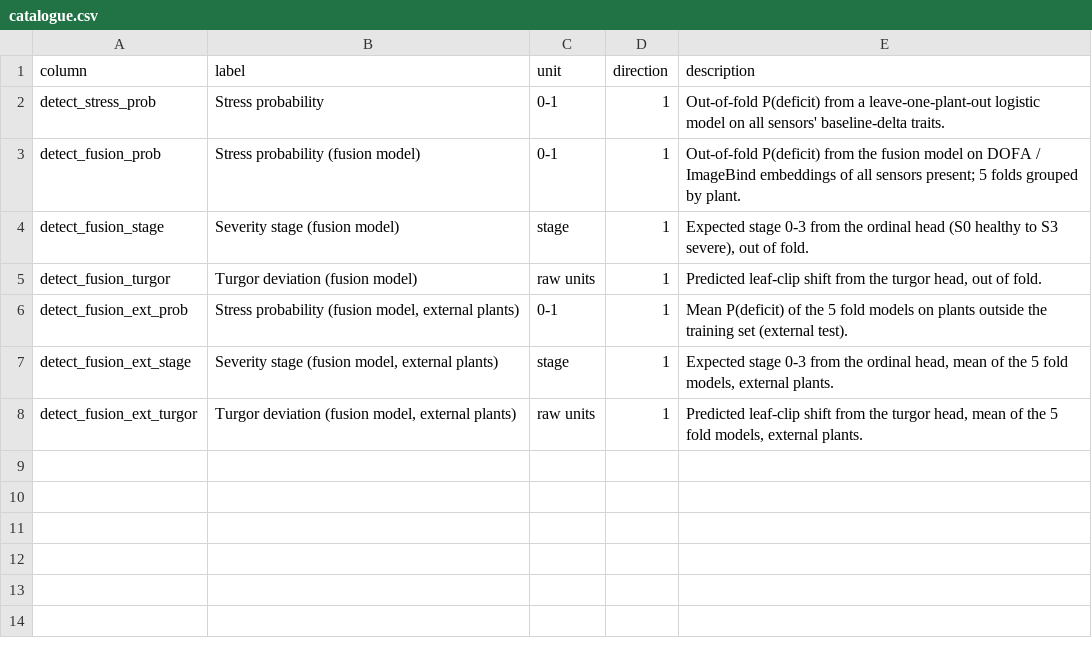
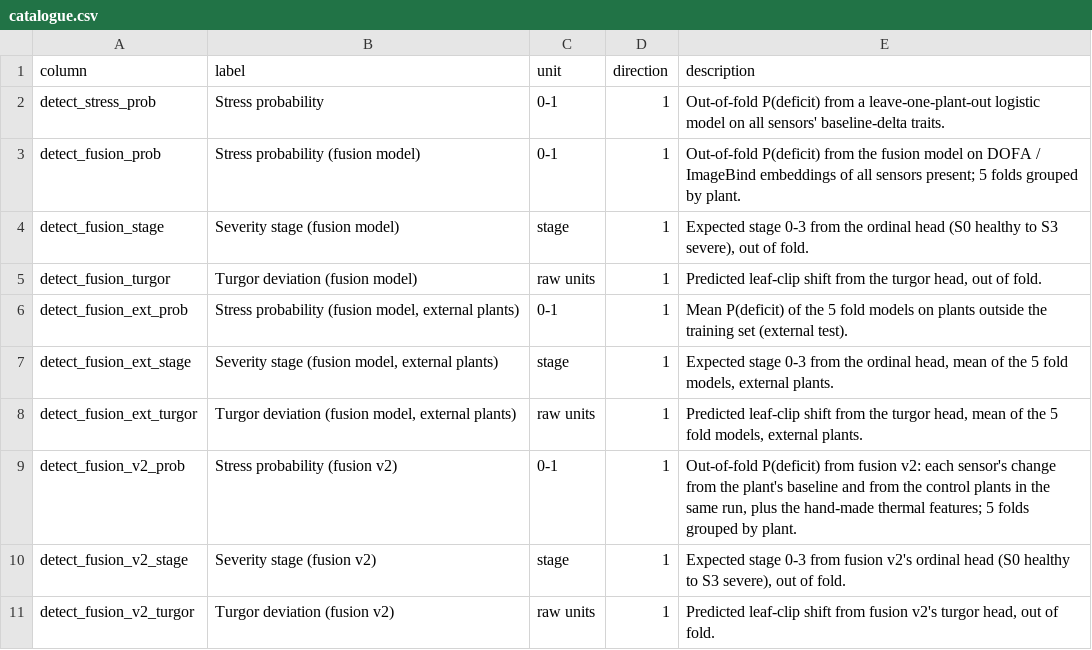
Before and after one commit to MasterKinjalk/UiWUE, a CSV file: derived/detect/catalogue.csv, drawn as a sheet; the diff names each change by its address in the sheet, - before the commit and + after, or states it on an @@ line.

Commit message:
Add fusion v2 results: ablation on 171 development plants, the chosen design (tfeat_only+win6), lock-box scored once, size on every plant, docs section 8

```diff
--- a/derived/detect/catalogue.csv
+++ b/derived/detect/catalogue.csv
+row 9: detect_fusion_v2_prob | Stress probability (fusion v2) | 0-1 | 1 | Out-of-fold P(deficit) from fusion v2: each sensor's change from the plant's baseline and from the control plants in the same run, plus the hand-made thermal features; 5 folds grouped by plant.
+row 10: detect_fusion_v2_stage | Severity stage (fusion v2) | stage | 1 | Expected stage 0-3 from fusion v2's ordinal head (S0 healthy to S3 severe), out of fold.
+row 11: detect_fusion_v2_turgor | Turgor deviation (fusion v2) | raw units | 1 | Predicted leaf-clip shift from fusion v2's turgor head, out of fold.
```
Also changed, not shown: 15 other files.
